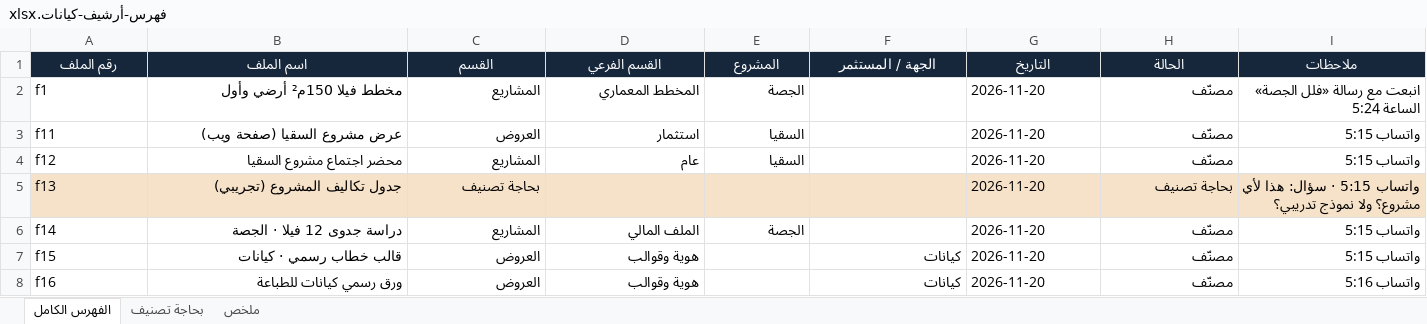
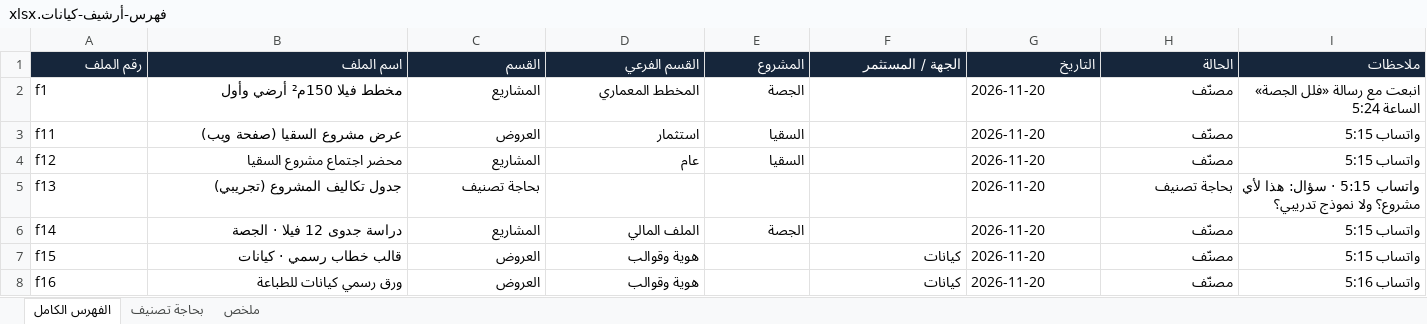
Before and after one commit to AbdulrahamnZakariya/atefSaedi.Taqni, an Excel workbook: فهرس-أرشيف-كيانات.xlsx, sheet الفهرس الكامل, drawn as a sheet; only a part is shown; values as stored, in another font and other column widths than the file's, no borders; the diff covers the shown part only; the diff names each change by its address in the sheet, - before the commit and + after, or states it on an @@ line.

```diff
--- a/فهرس-أرشيف-كيانات.xlsx (sheet الفهرس الكامل)
+++ b/فهرس-أرشيف-كيانات.xlsx (sheet الفهرس الكامل)
-A1:I1 alignment: center
+A1:I1 alignment: right
-A5:I5 fill: #F6E2C9
+A5:I5 fill: none
```
Also changed, not shown: cell formats elsewhere in this sheet, sheet بحاجة تصنيف, sheet ملخص, 2 other files.
